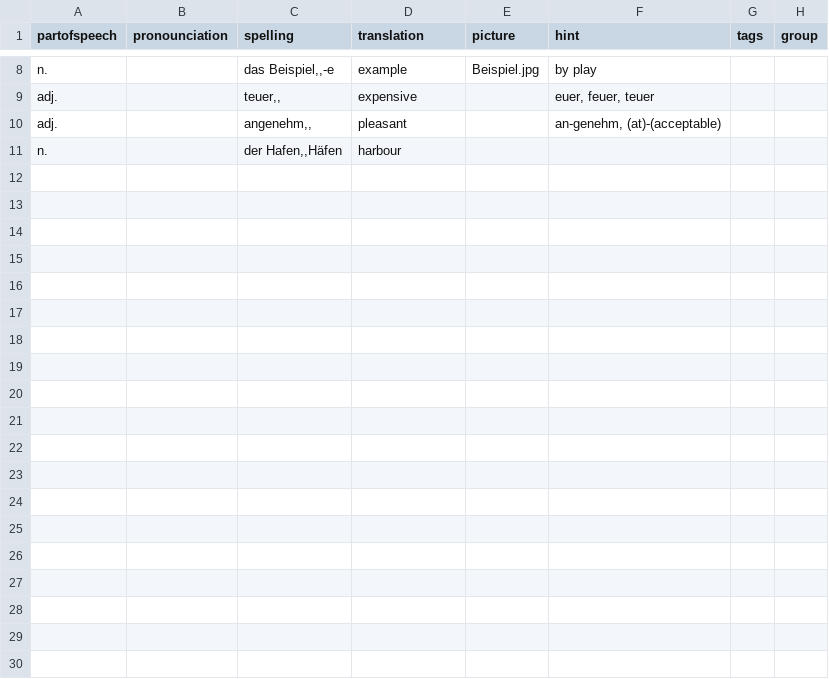
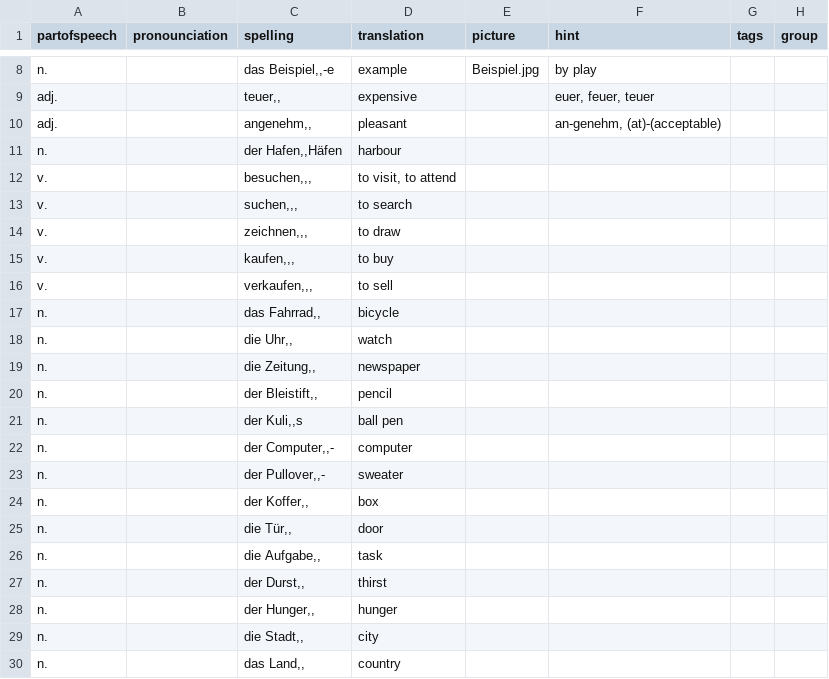
Before and after one commit to illuminati360/deutsch, a CSV file: data/test.csv, drawn as a sheet; only a part is shown, gaps mark what is left out; the diff covers the shown part only; the diff names each change by its address in the sheet, - before the commit and + after, or states it on an @@ line.

```diff
--- a/data/test.csv
+++ b/data/test.csv
+row 12: v. |  | besuchen,,, | to visit, to attend
+row 13: v. |  | suchen,,, | to search
+row 14: v. |  | zeichnen,,, | to draw
+row 15: v. |  | kaufen,,, | to buy
+row 16: v. |  | verkaufen,,, | to sell
+row 17: n. |  | das Fahrrad,, | bicycle
+row 18: n. |  | die Uhr,, | watch
+row 19: n. |  | die Zeitung,, | newspaper
+row 20: n. |  | der Bleistift,, | pencil
+row 21: n. |  | der Kuli,,s | ball pen
+row 22: n. |  | der Computer,,- | computer
+row 23: n. |  | der Pullover,,- | sweater
+row 24: n. |  | der Koffer,, | box
+row 25: n. |  | die Tür,, | door
+row 26: n. |  | die Aufgabe,, | task
+row 27: n. |  | der Durst,, | thirst
+row 28: n. |  | der Hunger,, | hunger
+row 29: n. |  | die Stadt,, | city
+row 30: n. |  | das Land,, | country
```
Also changed, not shown: 9 added rows elsewhere in this file, 8 other files.
